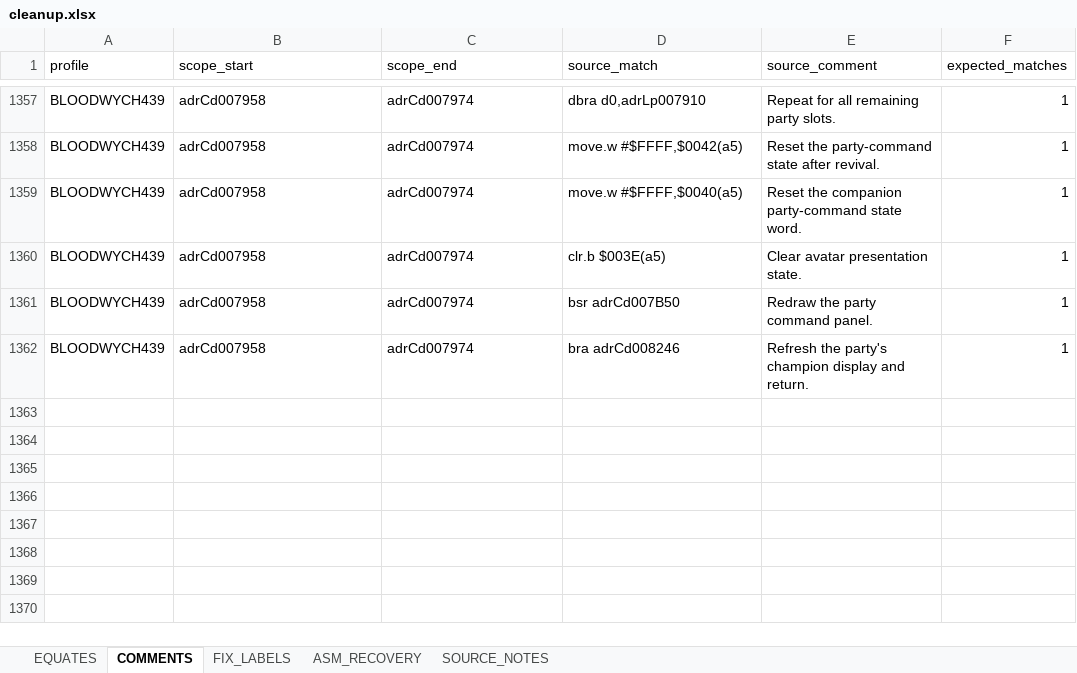
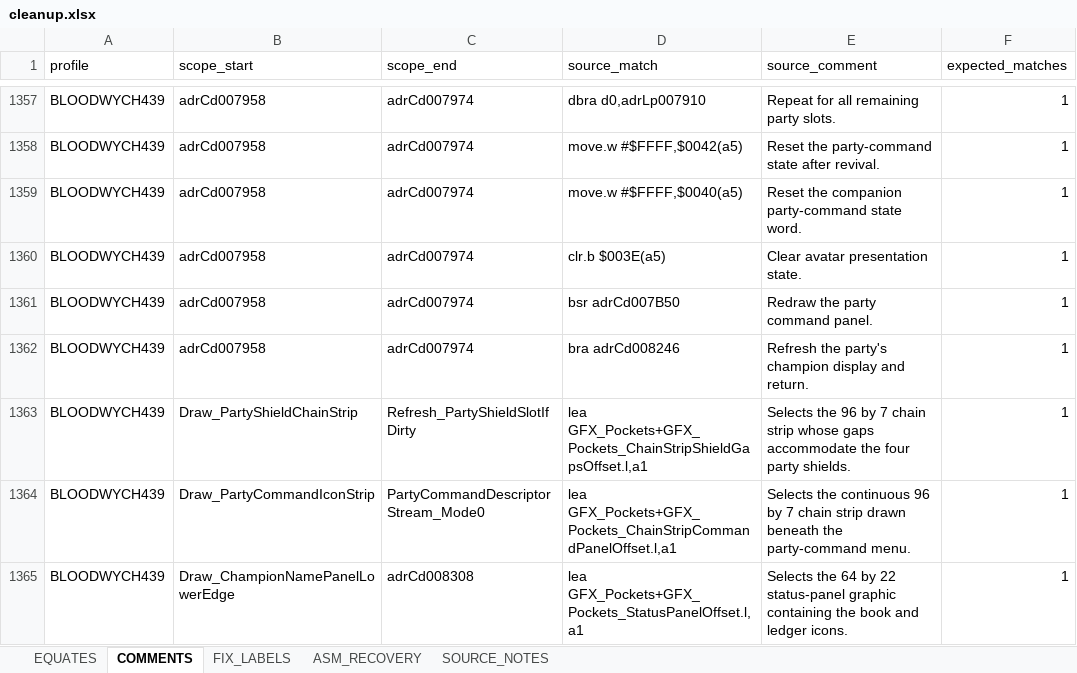
Before and after one commit to HoraceAndTheSpider/Bloodwych-68k, an Excel workbook: cleanup.xlsx, sheet COMMENTS, drawn as a sheet; only a part is shown, gaps mark what is left out; values as stored, in another font and other column widths than the file's, no borders; the diff covers the shown part only; the diff names each change by its address in the sheet, - before the commit and + after, or states it on an @@ line.

```diff
--- a/cleanup.xlsx (sheet COMMENTS)
+++ b/cleanup.xlsx (sheet COMMENTS)
+row 1363: BLOODWYCH439 | Draw_PartyShieldChainStrip | Refresh_PartyShieldSlotIfDirty | lea GFX_Pockets+GFX_Pockets_ChainStripShieldGapsOffset.l,a1 | Selects the 96 by 7 chain strip whose gaps accommodate the four party shields. | 1
+row 1364: BLOODWYCH439 | Draw_PartyCommandIconStrip | PartyCommandDescriptorStream_Mode0 | lea GFX_Pockets+GFX_Pockets_ChainStripCommandPanelOffset.l,a1 | Selects the continuous 96 by 7 chain strip drawn beneath the party-command menu. | 1
+row 1365: BLOODWYCH439 | Draw_ChampionNamePanelLowerEdge | adrCd008308 | lea GFX_Pockets+GFX_Pockets_StatusPanelOffset.l,a1 | Selects the 64 by 22 status-panel graphic containing the book and ledger icons. | 1
```
Also changed, not shown: 3 added rows, 7 edited cells and cell formats elsewhere in this sheet, sheet EQUATES, 6 other files.
